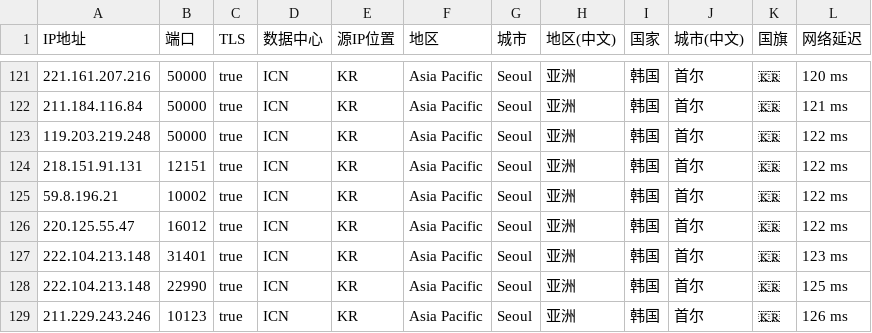
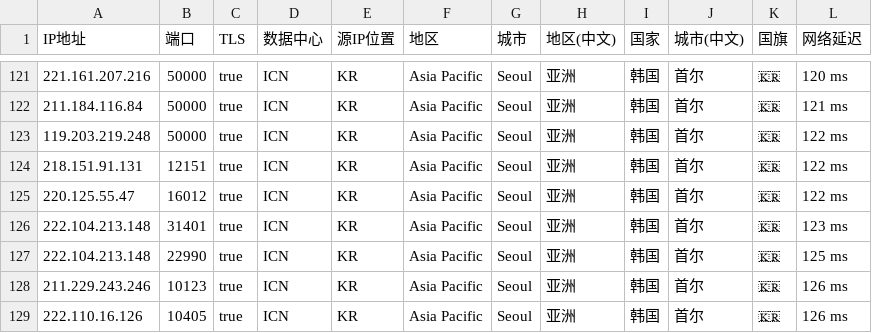
Before and after one commit to MR-DAzhi/WorkerVless2sub, a CSV file: IataKR.csv, drawn as a sheet; only a part is shown, gaps mark what is left out; the shorter side is filled out with more unchanged rows.

Commit message:
Update IataKR.csv

```diff
--- a/IataKR.csv
+++ b/IataKR.csv
@@ -124,3 +124,2 @@ IP地址,端口,TLS,数据中心,源IP位置,地区,城市,地区(中文),国家
 218.151.91.131,12151,true,ICN,KR,Asia Pacific,Seoul,亚洲,韩国,首尔,🇰🇷,122 ms
-59.8.196.21,10002,true,ICN,KR,Asia Pacific,Seoul,亚洲,韩国,首尔,🇰🇷,122 ms
 220.125.55.47,16012,true,ICN,KR,Asia Pacific,Seoul,亚洲,韩国,首尔,🇰🇷,122 ms
```
